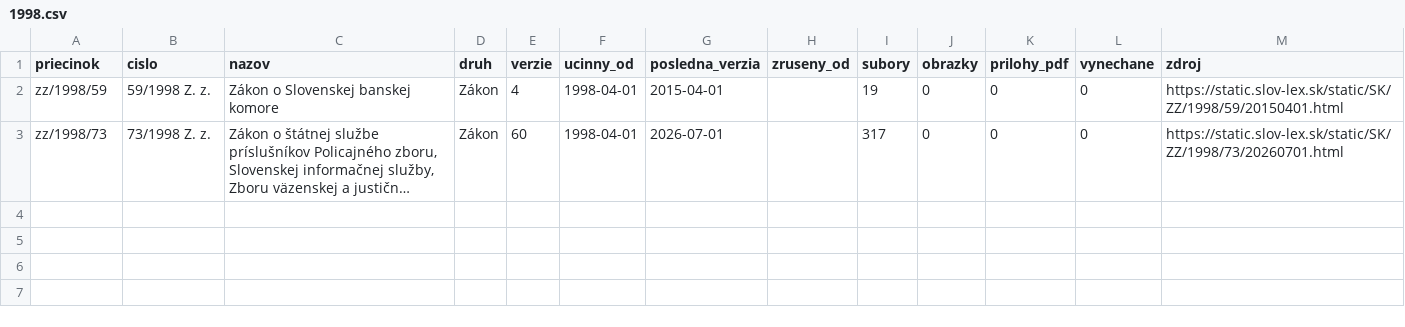
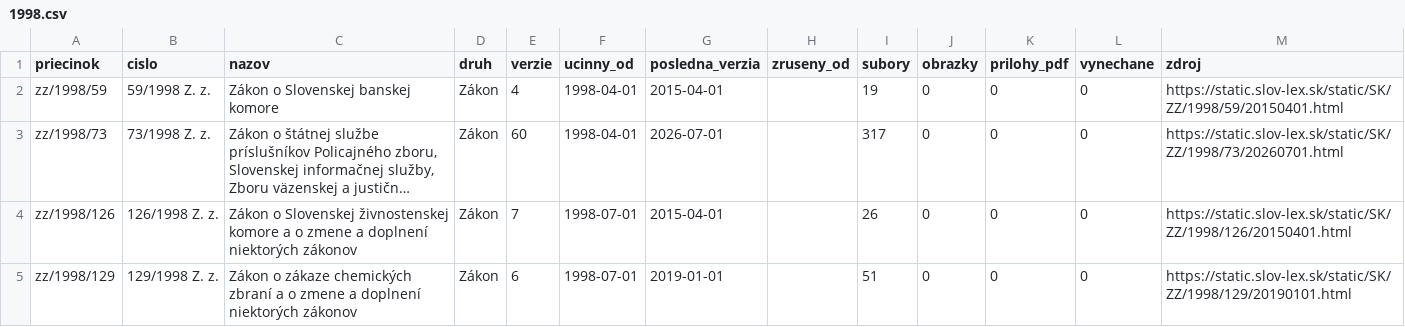
Before and after one commit to lexifina/slovakia-law, a CSV file: data/historia/1998.csv, drawn as a sheet; long unchanged cells end in …; the diff names each change by its address in the sheet, - before the commit and + after, or states it on an @@ line.

Commit message:
História predpisov: ďalšie časové verzie 2 účinných predpisov (13 commitov)
Appended the other dated versions of 2 acts held since 2026-11-02 as their current version
(13 commits), data retrieved 2026-11-16: for each act every version Slov-Lex keeps, oldest first,
so its last commit is its newest text. These commits come after the version held before; each carries
the day it took effect (In-force), and readers take the newest commit whose In-force is on or before
the day asked (tools/ku_dnu.py does). Versions before the held one say so in a Backfill: trailer.
data/historia/<year>.csv lists the acts.

In-force: 2019-01-01
Kind: documentation

```diff
--- a/data/historia/1998.csv
+++ b/data/historia/1998.csv
+row 4: zz/1998/126 | 126/1998 Z. z. | Zákon o Slovenskej živnostenskej komore a o zmene a doplnení niektorých zákonov | Zákon | 7 | 1998-07-01 | 2015-04-01 |  | 26 | 0 | 0 | 0 | https://static.slov-lex.sk/static/SK/ZZ/1998/126/20150401.html
+row 5: zz/1998/129 | 129/1998 Z. z. | Zákon o zákaze chemických zbraní a o zmene a doplnení niektorých zákonov | Zákon | 6 | 1998-07-01 | 2019-01-01 |  | 51 | 0 | 0 | 0 | https://static.slov-lex.sk/static/SK/ZZ/1998/129/20190101.html
```
